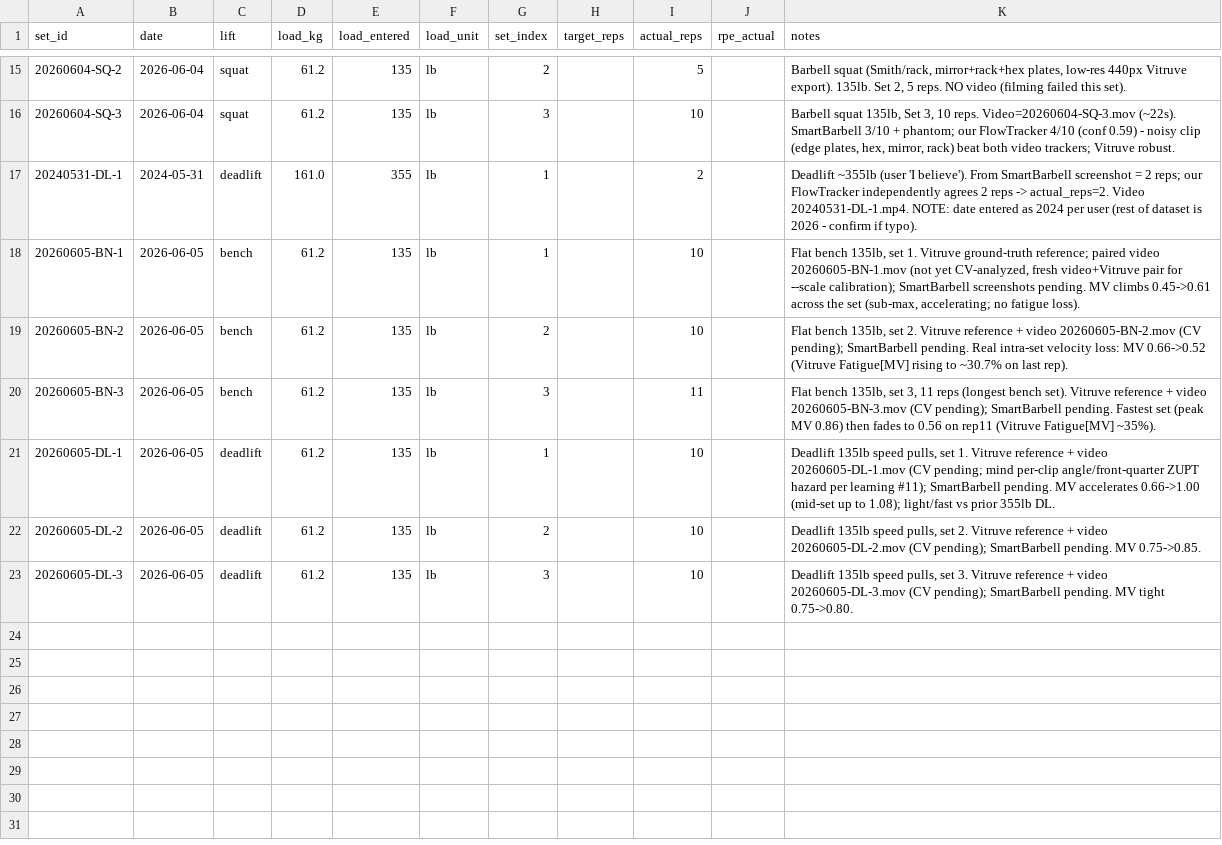
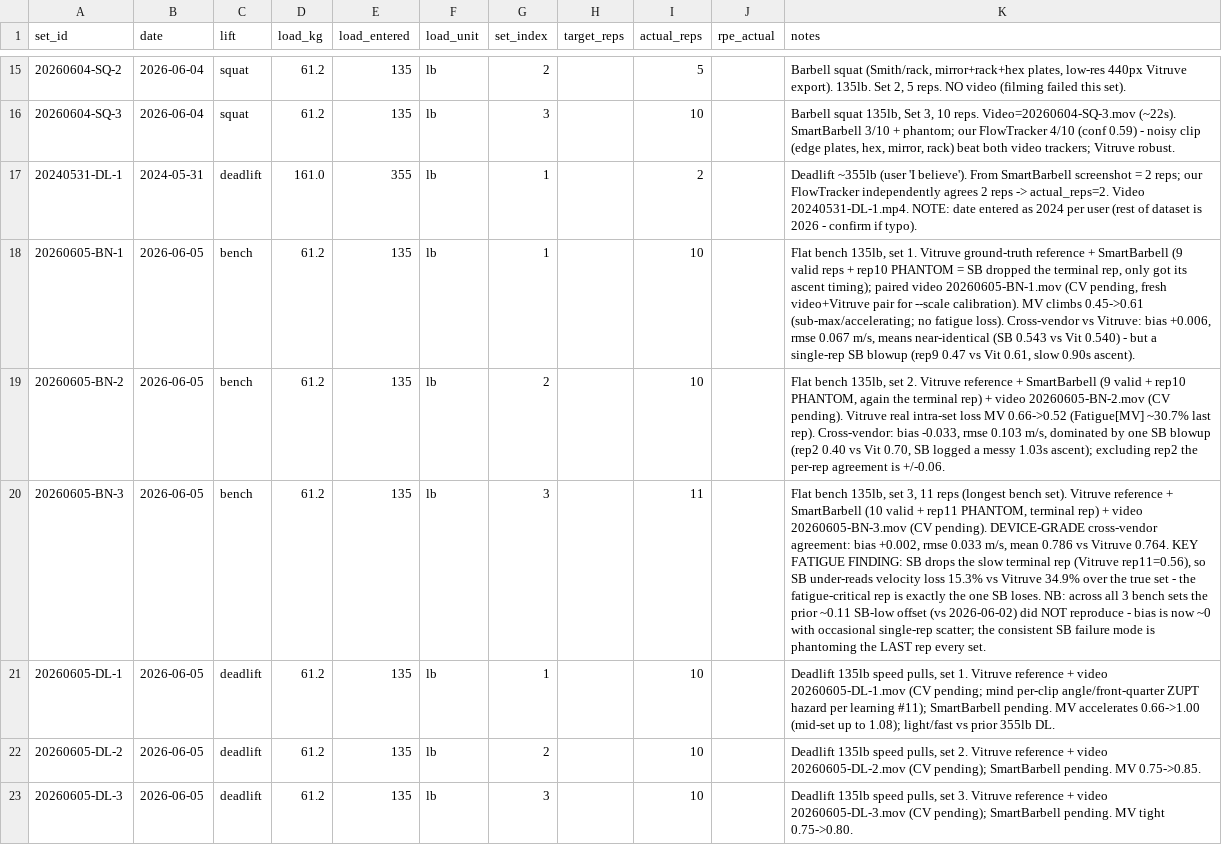
Before and after one commit to jimartter-git/vbt, a CSV file: dataset/sets.csv, drawn as a sheet; only a part is shown, gaps mark what is left out; the diff names each change by its address in the sheet, - before the commit and + after, or states it on an @@ line.

```diff
--- a/dataset/sets.csv
+++ b/dataset/sets.csv
-K18 (notes): …Vitruve ground-truth reference; paired video 20260605-BN-1.mov (not yet CV-analyzed, fresh video+Vitruve pair for --scale calibration); SmartBarbell screenshots pending. MV climbs 0.45->0.61 across the set (sub-max, accelerating; no fatigue loss).
+K18 (notes): …Vitruve ground-truth reference + SmartBarbell (9 valid reps + rep10 PHANTOM = SB dropped the terminal rep, only got its ascent timing); paired video 20260605-BN-1.mov (CV pending, fresh video+Vitruve pair for --scale calibration). MV climbs 0.45->0.61 (sub-max/accelerating; no fatigue loss). Cross-vendor vs Vitruve: bias +0.006, rmse 0.067 m/s, means near-identical (SB 0.543 vs Vit 0.540) - but a single-rep SB blowup (rep9 0.47 vs Vit 0.61, slow 0.90s ascent).
-K19 (notes): …reference + video 20260605-BN-2.mov (CV pending); SmartBarbell pending. Real intra-set velocity loss: MV 0.66->0.52 (Vitruve Fatigue[MV] rising to ~30.7% on last rep).
+K19 (notes): …reference + SmartBarbell (9 valid + rep10 PHANTOM, again the terminal rep) + video 20260605-BN-2.mov (CV pending). Vitruve real intra-set loss MV 0.66->0.52 (Fatigue[MV] ~30.7% last rep). Cross-vendor: bias -0.033, rmse 0.103 m/s, dominated by one SB blowup (rep2 0.40 vs Vit 0.70, SB logged a messy 1.03s ascent); excluding rep2 the per-rep agreement is +/-0.06.
-K20 (notes): …reference + video 20260605-BN-3.mov (CV pending); SmartBarbell pending. Fastest set (peak MV 0.86) then fades to 0.56 on rep11 (Vitruve Fatigue[MV] ~35%).
+K20 (notes): …reference + SmartBarbell (10 valid + rep11 PHANTOM, terminal rep) + video 20260605-BN-3.mov (CV pending). DEVICE-GRADE cross-vendor agreement: bias +0.002, rmse 0.033 m/s, mean 0.786 vs Vitruve 0.764. KEY FATIGUE FINDING: SB drops the slow terminal rep (Vitruve rep11=0.56), so SB under-reads velocity loss 15.3% vs Vitruve 34.9% over the true set - the fatigue-critical rep is exactly the one SB loses. NB: across all 3 bench sets the prior ~0.11 SB-low offset (vs 2026-06-02) did NOT reproduce - bias is now ~0 with occasional single-rep scatter; the consistent SB failure mode is phantoming the LAST rep every set.
```
Also changed, not shown: 1 other file.
